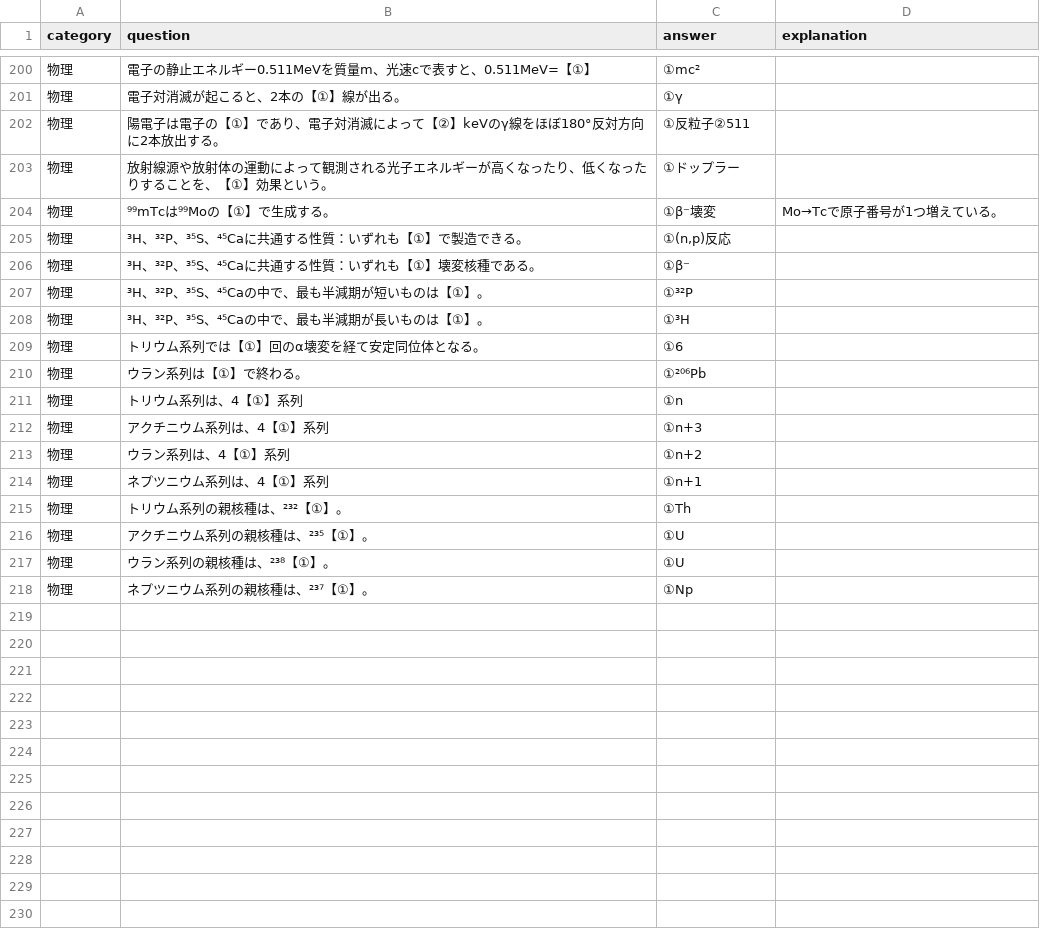
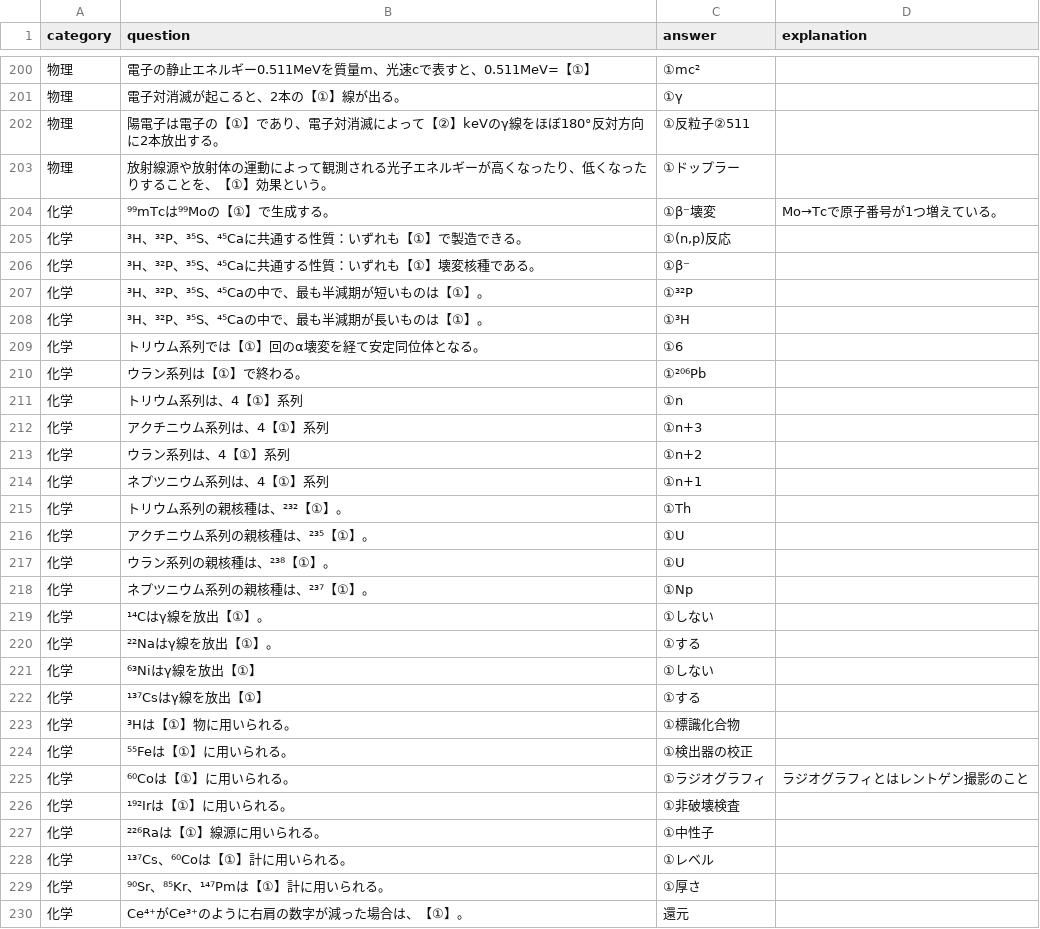
Before and after one commit to Atsushi47/isotope, a CSV file: quiz_data.csv, drawn as a sheet; only a part is shown, gaps mark what is left out; the diff covers the shown part only.

Commit message:
Update quiz_data.csv

```diff
--- a/quiz_data.csv
+++ b/quiz_data.csv
@@ -203,16 +203,28 @@ category	question	answer	explanation
 物理	放射線源や放射体の運動によって観測される光子エネルギーが高くなったり、低くなったりすることを、【①】効果という。	①ドップラー
-物理	⁹⁹mTcは⁹⁹Moの【①】で生成する。	①β⁻壊変	Mo→Tcで原子番号が1つ増えている。
-物理	³H、³²P、³⁵S、⁴⁵Caに共通する性質：いずれも【①】で製造できる。	①(n,p)反応
-物理	³H、³²P、³⁵S、⁴⁵Caに共通する性質：いずれも【①】壊変核種である。	①β⁻
-物理	³H、³²P、³⁵S、⁴⁵Caの中で、最も半減期が短いものは【①】。	①³²P
-物理	³H、³²P、³⁵S、⁴⁵Caの中で、最も半減期が長いものは【①】。	①³H
-物理	トリウム系列では【①】回のα壊変を経て安定同位体となる。	①6
-物理	ウラン系列は【①】で終わる。	①²⁰⁶Pb
-物理	トリウム系列は、4【①】系列	①n
-物理	アクチニウム系列は、4【①】系列	①n+3
-物理	ウラン系列は、4【①】系列	①n+2
-物理	ネプツニウム系列は、4【①】系列	①n+1
-物理	トリウム系列の親核種は、²³²【①】。	①Th
-物理	アクチニウム系列の親核種は、²³⁵【①】。	①U
-物理	ウラン系列の親核種は、²³⁸【①】。	①U
-物理	ネプツニウム系列の親核種は、²³⁷【①】。	①Np
+化学	⁹⁹mTcは⁹⁹Moの【①】で生成する。	①β⁻壊変	Mo→Tcで原子番号が1つ増えている。
+化学	³H、³²P、³⁵S、⁴⁵Caに共通する性質：いずれも【①】で製造できる。	①(n,p)反応
+化学	³H、³²P、³⁵S、⁴⁵Caに共通する性質：いずれも【①】壊変核種である。	①β⁻
+化学	³H、³²P、³⁵S、⁴⁵Caの中で、最も半減期が短いものは【①】。	①³²P
+化学	³H、³²P、³⁵S、⁴⁵Caの中で、最も半減期が長いものは【①】。	①³H
+化学	トリウム系列では【①】回のα壊変を経て安定同位体となる。	①6
+化学	ウラン系列は【①】で終わる。	①²⁰⁶Pb
+化学	トリウム系列は、4【①】系列	①n
+化学	アクチニウム系列は、4【①】系列	①n+3
+化学	ウラン系列は、4【①】系列	①n+2
+化学	ネプツニウム系列は、4【①】系列	①n+1
+化学	トリウム系列の親核種は、²³²【①】。	①Th
+化学	アクチニウム系列の親核種は、²³⁵【①】。	①U
+化学	ウラン系列の親核種は、²³⁸【①】。	①U
+化学	ネプツニウム系列の親核種は、²³⁷【①】。	①Np
+化学	¹⁴Cはγ線を放出【①】。	①しない
+化学	²²Naはγ線を放出【①】。	①する
+化学	⁶³Niはγ線を放出【①】	①しない
+化学	¹³⁷Csはγ線を放出【①】	①する
+化学	³Hは【①】物に用いられる。	①標識化合物
+化学	⁵⁵Feは【①】に用いられる。	①検出器の校正
+化学	⁶⁰Coは【①】に用いられる。	①ラジオグラフィ	ラジオグラフィとはレントゲン撮影のこと
+化学	¹⁹²Irは【①】に用いられる。	①非破壊検査
+化学	²²⁶Raは【①】線源に用いられる。	①中性子
+化学	¹³⁷Cs、⁶⁰Coは【①】計に用いられる。	①レベル
+化学	⁹⁰Sr、⁸⁵Kr、¹⁴⁷Pmは【①】計に用いられる。	①厚さ
+化学	Ce⁴⁺がCe³⁺のように右肩の数字が減った場合は、【①】。	還元
```
Also changed, not shown: 7 added rows and 1 edited cell elsewhere in this file.
